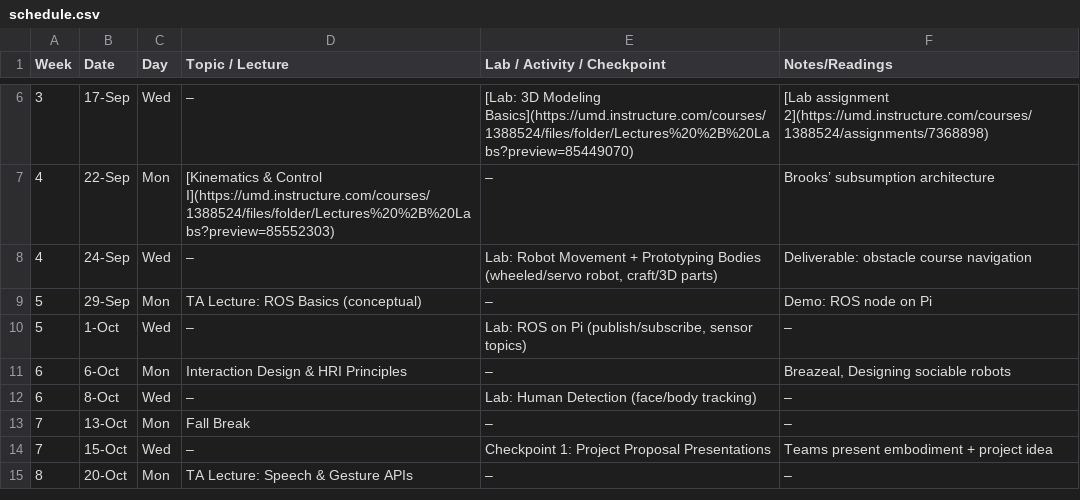
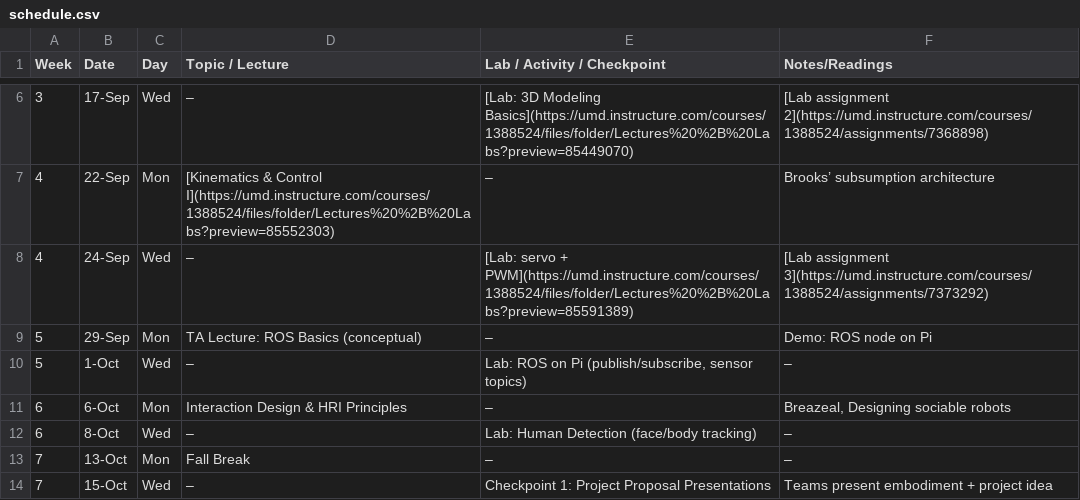
Before and after one commit to billynew/CMSC498J, a CSV file: _data/schedule.csv, drawn as a sheet; only a part is shown, gaps mark what is left out; the shorter side is filled out with more unchanged rows.

Commit message:
update lecture

```diff
--- a/_data/schedule.csv
+++ b/_data/schedule.csv
@@ -7,3 +7,3 @@ Week,Date,Day,Topic / Lecture,Lab / Activity / Checkpoint,Notes/Readings
 4,22-Sep,Mon,[Kinematics & Control I](https://umd.instructure.com/courses/1388524/files/folder/Lectures%20%2B%20Labs?preview=85552303),–,Brooks’ subsumption architecture
-4,24-Sep,Wed,–,"Lab: Robot Movement + Prototyping Bodies (wheeled/servo robot, craft/3D parts)",Deliverable: obstacle course navigation
+4,24-Sep,Wed,–,[Lab: servo + PWM](https://umd.instructure.com/courses/1388524/files/folder/Lectures%20%2B%20Labs?preview=85591389), [Lab assignment 3](https://umd.instructure.com/courses/1388524/assignments/7373292)
 5,29-Sep,Mon,TA Lecture: ROS Basics (conceptual),–,Demo: ROS node on Pi
```
